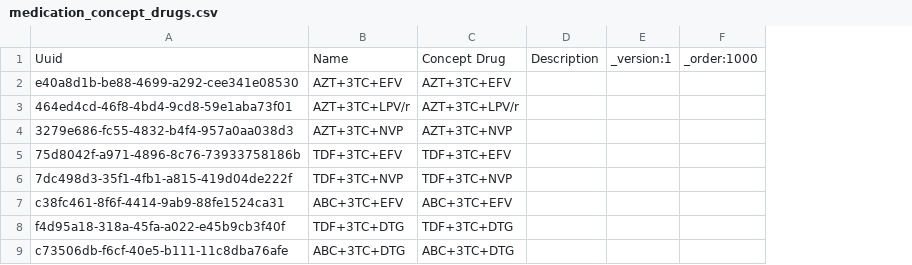
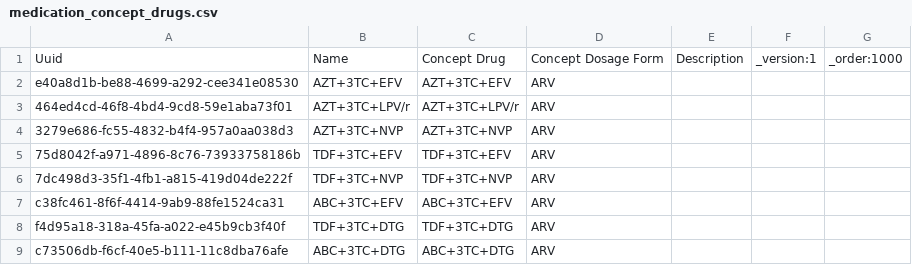
Before and after one commit to esaude/sesp-bahmni-metadata, a CSV file: configuration/drugs/medication_concept_drugs.csv, drawn as a sheet; only a part is shown; the diff names each change by its address in the sheet, - before the commit and + after, or states it on an @@ line.

Commit message:
MPOC-292 Add medication categories | add dosage form to drugs

```diff
--- a/configuration/drugs/medication_concept_drugs.csv
+++ b/configuration/drugs/medication_concept_drugs.csv
+column D, rows 1-9: Concept Dosage Form | ARV | ARV | ARV | ARV | ARV | ARV | ARV | ARV
```
Also changed, not shown: 1 other file.
